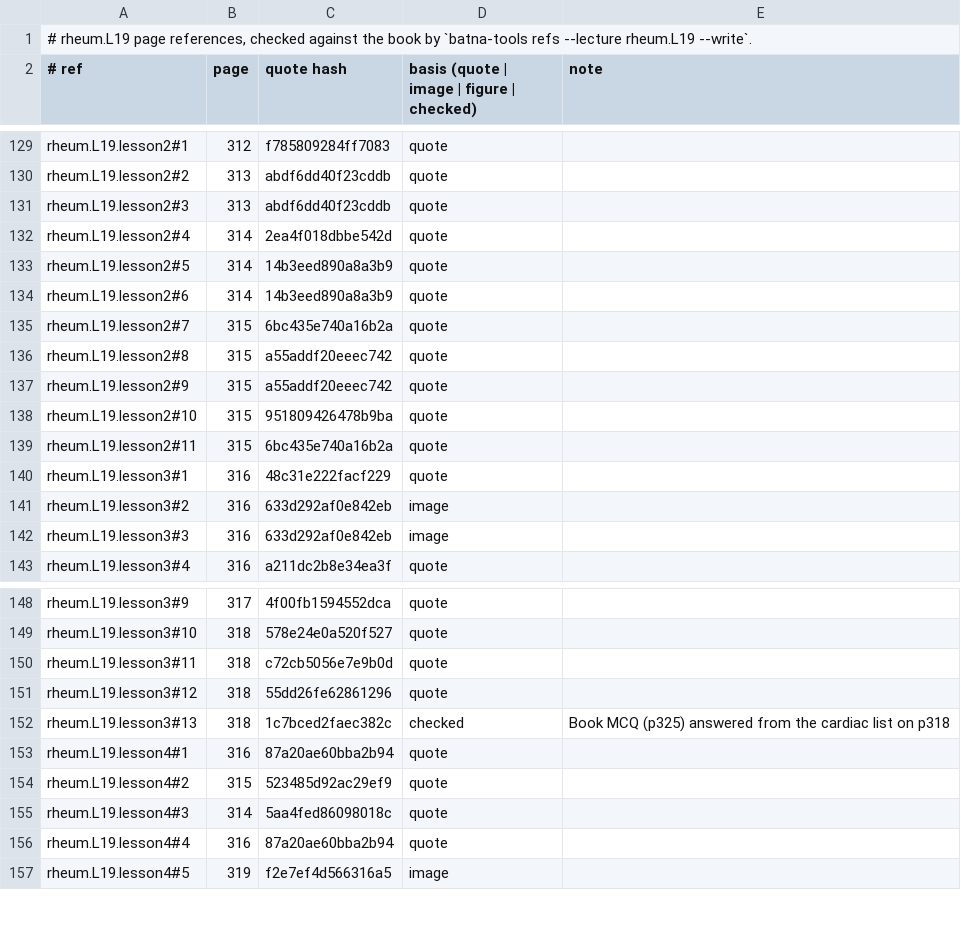
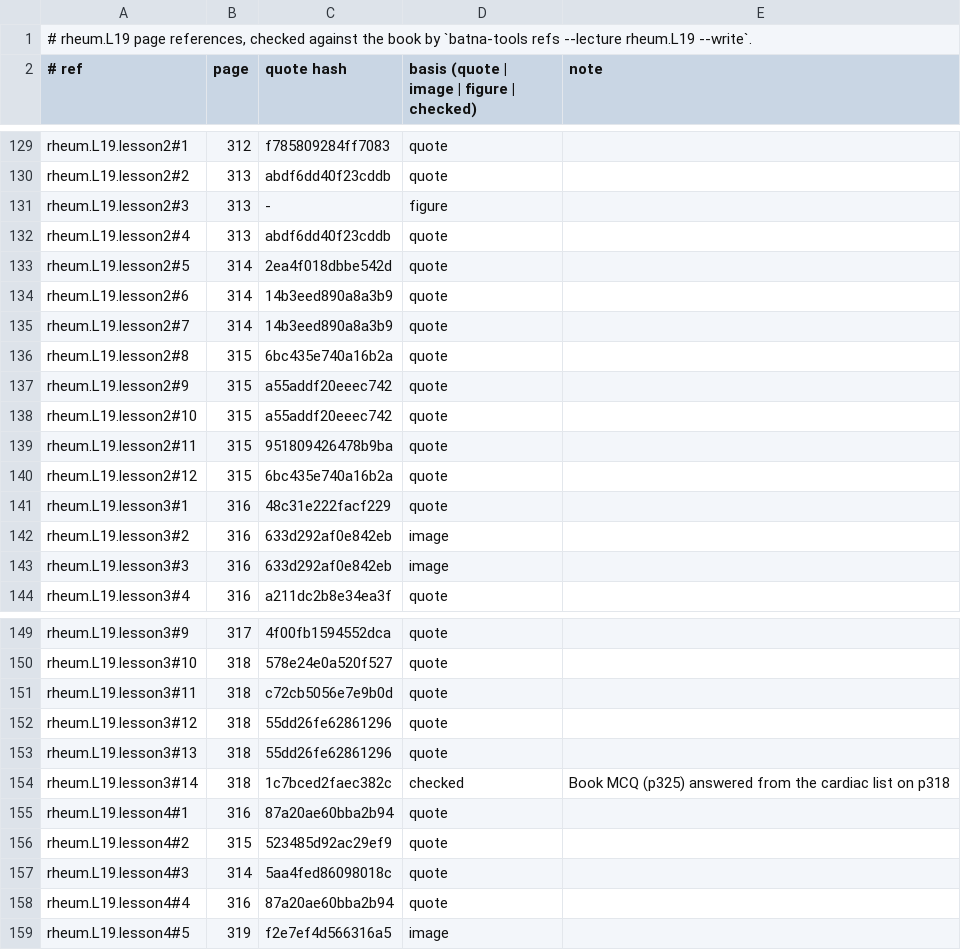
Before and after one commit to MohamedRef/Batna-app, a TSV file: content/book-refs/rheum/L19.tsv, drawn as a sheet; only a part is shown, gaps mark what is left out.

Commit message:
rheum.L19 book figures: 2 placed, 2 skipped (#983) (#1114)
Part of #983.

```diff
--- a/content/book-refs/rheum/L19.tsv
+++ b/content/book-refs/rheum/L19.tsv
@@ -130,11 +130,12 @@ rheum.L19.lesson2#1	312	f785809284ff7083	quote
 rheum.L19.lesson2#2	313	abdf6dd40f23cddb	quote	
-rheum.L19.lesson2#3	313	abdf6dd40f23cddb	quote	
-rheum.L19.lesson2#4	314	2ea4f018dbbe542d	quote	
-rheum.L19.lesson2#5	314	14b3eed890a8a3b9	quote	
+rheum.L19.lesson2#3	313	-	figure	
+rheum.L19.lesson2#4	313	abdf6dd40f23cddb	quote	
+rheum.L19.lesson2#5	314	2ea4f018dbbe542d	quote	
 rheum.L19.lesson2#6	314	14b3eed890a8a3b9	quote	
-rheum.L19.lesson2#7	315	6bc435e740a16b2a	quote	
-rheum.L19.lesson2#8	315	a55addf20eeec742	quote	
+rheum.L19.lesson2#7	314	14b3eed890a8a3b9	quote	
+rheum.L19.lesson2#8	315	6bc435e740a16b2a	quote	
 rheum.L19.lesson2#9	315	a55addf20eeec742	quote	
-rheum.L19.lesson2#10	315	951809426478b9ba	quote	
-rheum.L19.lesson2#11	315	6bc435e740a16b2a	quote	
+rheum.L19.lesson2#10	315	a55addf20eeec742	quote	
+rheum.L19.lesson2#11	315	951809426478b9ba	quote	
+rheum.L19.lesson2#12	315	6bc435e740a16b2a	quote	
 rheum.L19.lesson3#1	316	48c31e222facf229	quote	
@@ -151,3 +152,4 @@ rheum.L19.lesson3#11	318	c72cb5056e7e9b0d	quote
 rheum.L19.lesson3#12	318	55dd26fe62861296	quote	
-rheum.L19.lesson3#13	318	1c7bced2faec382c	checked	Book MCQ (p325) answered from the cardiac list on p318
+rheum.L19.lesson3#13	318	55dd26fe62861296	quote	
+rheum.L19.lesson3#14	318	1c7bced2faec382c	checked	Book MCQ (p325) answered from the cardiac list on p318
 rheum.L19.lesson4#1	316	87a20ae60bba2b94	quote	
```
Also changed, not shown: 5 other files.
